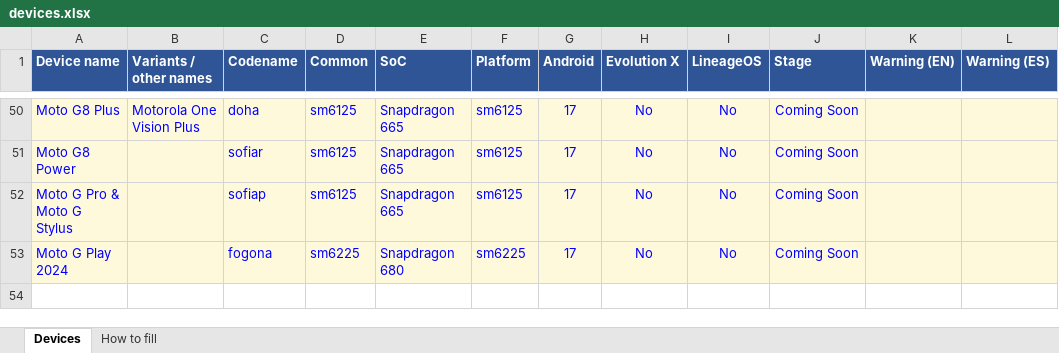
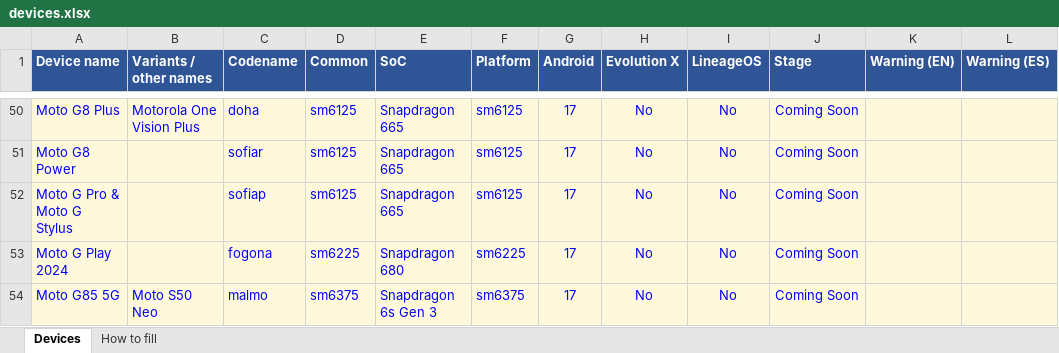
Before and after one commit to Deivid21/deivid21.github.io, an Excel workbook: tools/devices.xlsx, sheet Devices, drawn as a sheet; only a part is shown, gaps mark what is left out; values as stored, in another font and other column widths than the file's, no borders; the diff names each change by its address in the sheet, - before the commit and + after, or states it on an @@ line.

```diff
--- a/tools/devices.xlsx (sheet Devices)
+++ b/tools/devices.xlsx (sheet Devices)
+row 54: Moto G85 5G | Moto S50 Neo | malmo | sm6375 | Snapdragon 6s Gen 3 | sm6375 | 17 | No | No | Coming Soon
```
Also changed, not shown: 1 other file.
